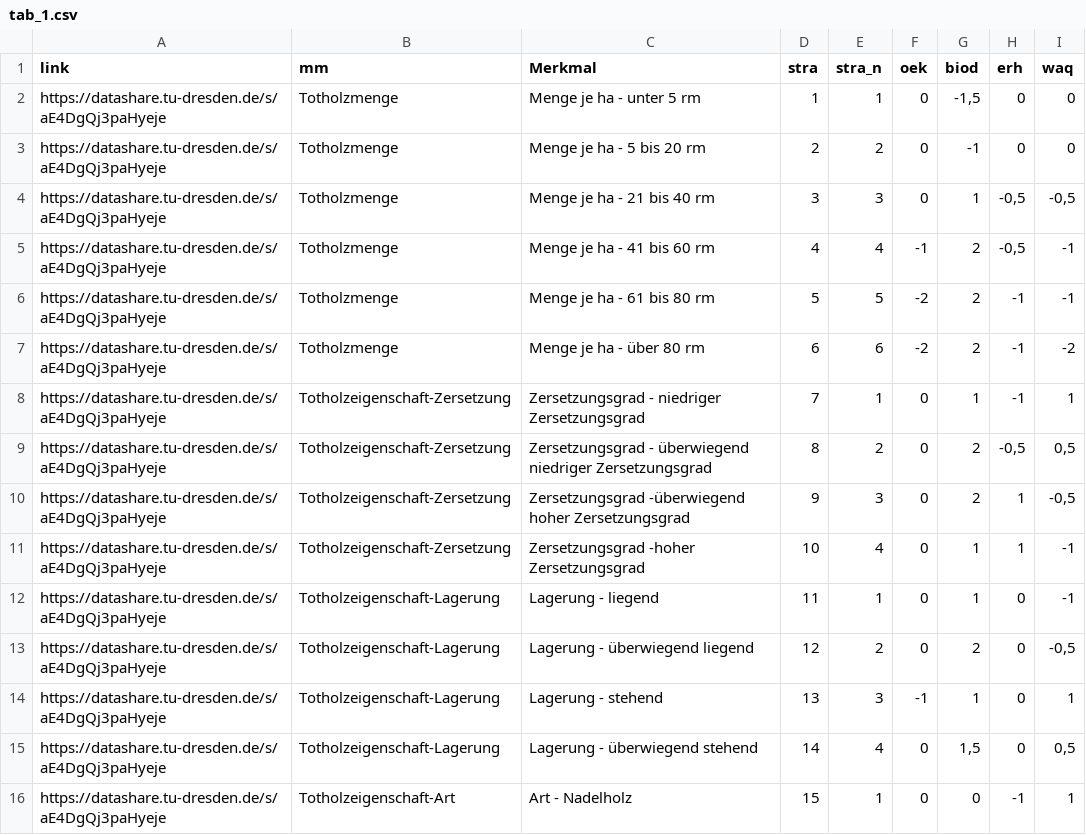
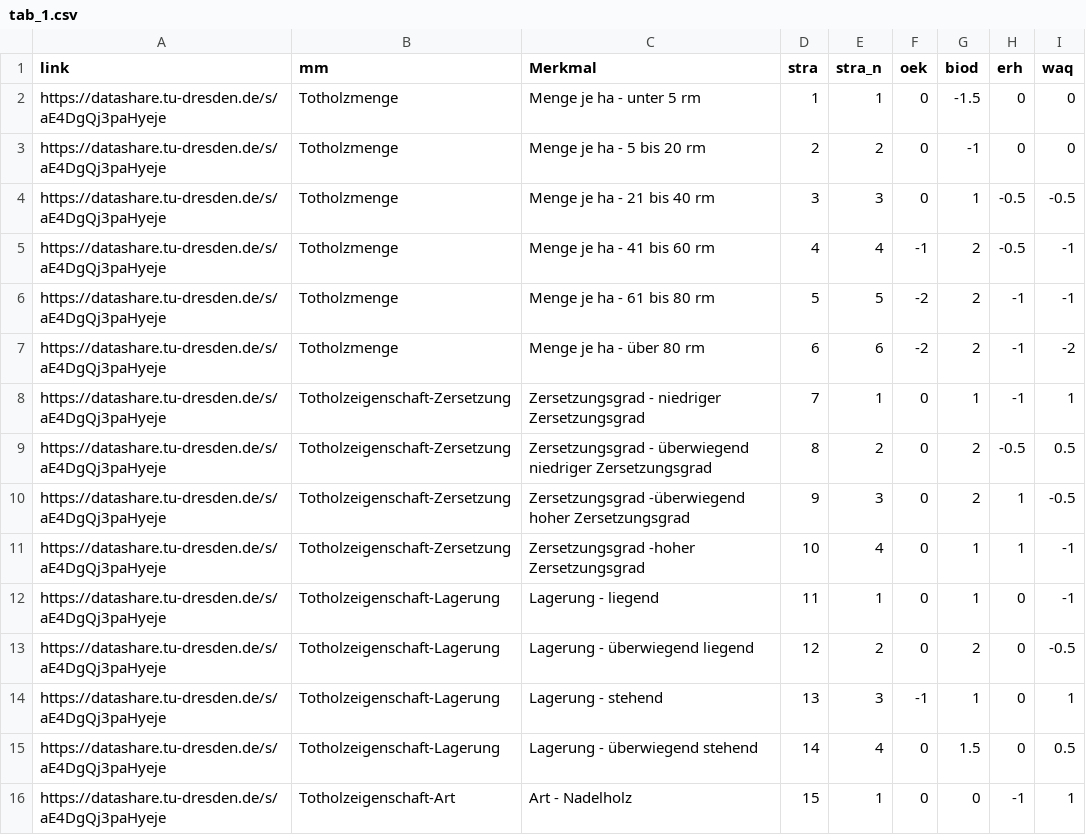
Before and after one commit to f2502/OESL_MV, a CSV file: tab_1.csv, drawn as a sheet; only a part is shown; the diff covers the shown part only.

Commit message:
yx

```diff
--- a/tab_1.csv
+++ b/tab_1.csv
@@ -1,6 +1,6 @@
 link;mm;Merkmal;stra;stra_n;oek;biod;erh;waq
-https://datashare.tu-dresden.de/s/aE4DgQj3paHyeje;Totholzmenge ;Menge je ha - unter 5 rm ;1;1;0 ;-1,5 ;0 ;0 
+https://datashare.tu-dresden.de/s/aE4DgQj3paHyeje;Totholzmenge ;Menge je ha - unter 5 rm ;1;1;0 ;-1.5 ;0 ;0 
 https://datashare.tu-dresden.de/s/aE4DgQj3paHyeje;Totholzmenge ;Menge je ha  - 5 bis 20 rm ;2;2;0 ;-1 ;0 ;0 
-https://datashare.tu-dresden.de/s/aE4DgQj3paHyeje;Totholzmenge ;Menge je ha  - 21 bis 40 rm ;3;3;0 ;1 ;-0,5 ;-0,5 
-https://datashare.tu-dresden.de/s/aE4DgQj3paHyeje;Totholzmenge ;Menge je ha  - 41 bis 60 rm ;4;4;-1 ;2 ;-0,5 ;-1 
+https://datashare.tu-dresden.de/s/aE4DgQj3paHyeje;Totholzmenge ;Menge je ha  - 21 bis 40 rm ;3;3;0 ;1 ;-0.5 ;-0.5 
+https://datashare.tu-dresden.de/s/aE4DgQj3paHyeje;Totholzmenge ;Menge je ha  - 41 bis 60 rm ;4;4;-1 ;2 ;-0.5 ;-1 
 https://datashare.tu-dresden.de/s/aE4DgQj3paHyeje;Totholzmenge ;Menge je ha  - 61 bis 80 rm ;5;5;-2 ;2 ;-1 ;-1 
@@ -8,9 +8,9 @@ https://datashare.tu-dresden.de/s/aE4DgQj3paHyeje;Totholzmenge ;Menge je ha -
 https://datashare.tu-dresden.de/s/aE4DgQj3paHyeje;Totholzeigenschaft-Zersetzung ;Zersetzungsgrad - niedriger Zersetzungsgrad ;7;1;0 ;1 ;-1 ;1 
-https://datashare.tu-dresden.de/s/aE4DgQj3paHyeje;Totholzeigenschaft-Zersetzung ;Zersetzungsgrad - überwiegend niedriger Zersetzungsgrad ;8;2;0 ;2 ;-0,5 ;0,5 
-https://datashare.tu-dresden.de/s/aE4DgQj3paHyeje;Totholzeigenschaft-Zersetzung ;Zersetzungsgrad -überwiegend hoher Zersetzungsgrad ;9;3;0 ;2 ;1 ;-0,5 
+https://datashare.tu-dresden.de/s/aE4DgQj3paHyeje;Totholzeigenschaft-Zersetzung ;Zersetzungsgrad - überwiegend niedriger Zersetzungsgrad ;8;2;0 ;2 ;-0.5 ;0.5 
+https://datashare.tu-dresden.de/s/aE4DgQj3paHyeje;Totholzeigenschaft-Zersetzung ;Zersetzungsgrad -überwiegend hoher Zersetzungsgrad ;9;3;0 ;2 ;1 ;-0.5 
 https://datashare.tu-dresden.de/s/aE4DgQj3paHyeje;Totholzeigenschaft-Zersetzung ;Zersetzungsgrad -hoher Zersetzungsgrad ;10;4;0 ;1 ;1 ;-1 
 https://datashare.tu-dresden.de/s/aE4DgQj3paHyeje;Totholzeigenschaft-Lagerung ;Lagerung - liegend ;11;1;0 ;1 ;0 ;-1 
-https://datashare.tu-dresden.de/s/aE4DgQj3paHyeje;Totholzeigenschaft-Lagerung ;Lagerung - überwiegend liegend ;12;2;0 ;2 ;0 ;-0,5 
+https://datashare.tu-dresden.de/s/aE4DgQj3paHyeje;Totholzeigenschaft-Lagerung ;Lagerung - überwiegend liegend ;12;2;0 ;2 ;0 ;-0.5 
 https://datashare.tu-dresden.de/s/aE4DgQj3paHyeje;Totholzeigenschaft-Lagerung ;Lagerung - stehend ;13;3;-1 ;1 ;0 ;1 
-https://datashare.tu-dresden.de/s/aE4DgQj3paHyeje;Totholzeigenschaft-Lagerung ;Lagerung - überwiegend stehend ;14;4;0 ;1,5 ;0 ;0,5 
+https://datashare.tu-dresden.de/s/aE4DgQj3paHyeje;Totholzeigenschaft-Lagerung ;Lagerung - überwiegend stehend ;14;4;0 ;1.5 ;0 ;0.5 
 https://datashare.tu-dresden.de/s/aE4DgQj3paHyeje;Totholzeigenschaft-Art ;Art - Nadelholz ;15;1;0 ;0 ;-1 ;1 
```
Also changed, not shown: 116 edited cells elsewhere in this file.
